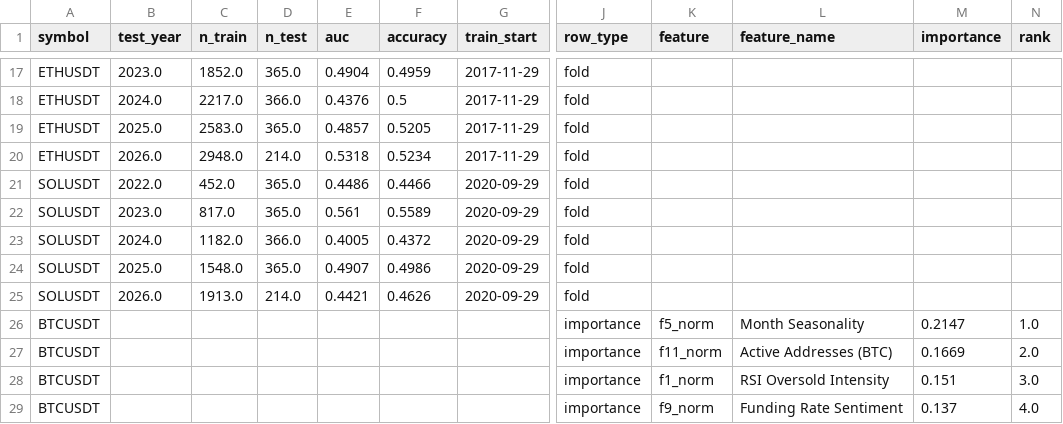
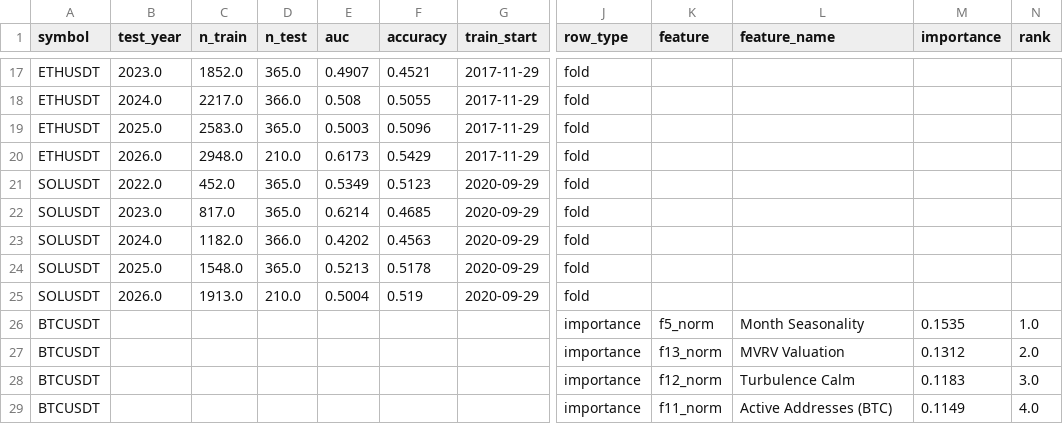
Before and after one commit to AnkeYan/crypto-pattern-lab-demo-FYP, a CSV file: data/xgb_results.csv, drawn as a sheet; only a part is shown, gaps mark what is left out; the diff covers the shown part only; the diff names each change by its address in the sheet, - before the commit and + after, or states it on an @@ line.

Commit message:
feat: add F13 MVRV Valuation factor (sync from main)
- New script: analyze_mvrv.py
- analyze_multifactor_calibration.py: add f13_norm
- analyze_xgboost.py v3: 9 features (removed f3/f4/f6/f10, added f13)
- ETH AUC +0.028, SOL AUC +0.027

```diff
--- a/data/xgb_results.csv
+++ b/data/xgb_results.csv
-E17 (auc): 0.4904
+E17 (auc): 0.4907
-F17 (accuracy): 0.4959
+F17 (accuracy): 0.4521
-E18 (auc): 0.4376
+E18 (auc): 0.508
-F18 (accuracy): 0.5
+F18 (accuracy): 0.5055
-E19 (auc): 0.4857
+E19 (auc): 0.5003
-F19 (accuracy): 0.5205
+F19 (accuracy): 0.5096
-D20 (n_test): 214.0
+D20 (n_test): 210.0
-E20 (auc): 0.5318
+E20 (auc): 0.6173
-F20 (accuracy): 0.5234
+F20 (accuracy): 0.5429
-E21 (auc): 0.4486
+E21 (auc): 0.5349
-F21 (accuracy): 0.4466
+F21 (accuracy): 0.5123
-E22 (auc): 0.561
+E22 (auc): 0.6214
-F22 (accuracy): 0.5589
+F22 (accuracy): 0.4685
-E23 (auc): 0.4005
+E23 (auc): 0.4202
-F23 (accuracy): 0.4372
+F23 (accuracy): 0.4563
-E24 (auc): 0.4907
+E24 (auc): 0.5213
-F24 (accuracy): 0.4986
+F24 (accuracy): 0.5178
-D25 (n_test): 214.0
+D25 (n_test): 210.0
-E25 (auc): 0.4421
+E25 (auc): 0.5004
-F25 (accuracy): 0.4626
+F25 (accuracy): 0.519
-M26 (importance): 0.2147
+M26 (importance): 0.1535
-K27 (feature): f11_norm
+K27 (feature): f13_norm
-L27 (feature_name): Active Addresses (BTC)
+L27 (feature_name): MVRV Valuation
-M27 (importance): 0.1669
+M27 (importance): 0.1312
-K28 (feature): f1_norm
+K28 (feature): f12_norm
-L28 (feature_name): RSI Oversold Intensity
+L28 (feature_name): Turbulence Calm
-M28 (importance): 0.151
+M28 (importance): 0.1183
-K29 (feature): f9_norm
+K29 (feature): f11_norm
-L29 (feature_name): Funding Rate Sentiment
+L29 (feature_name): Active Addresses (BTC)
-M29 (importance): 0.137
+M29 (importance): 0.1149
```
Also changed, not shown: 6 removed rows and 94 edited cells elsewhere in this file, web/public/data/xgb_results.csv, 11 other files.
